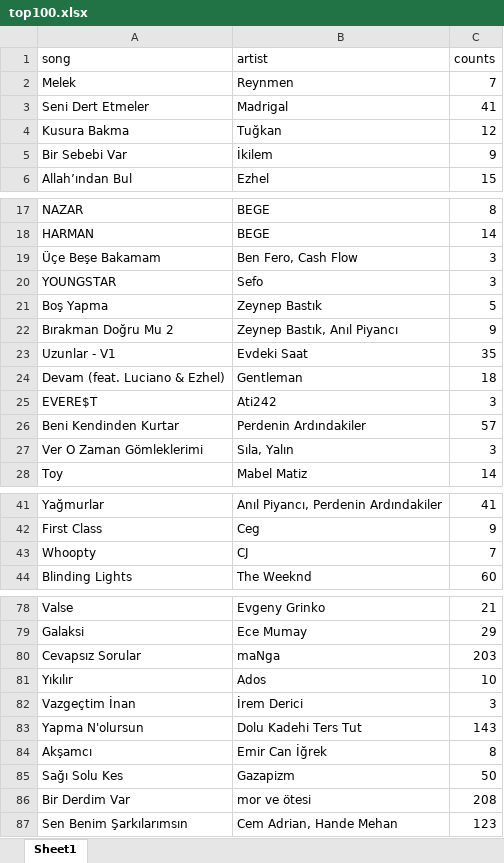
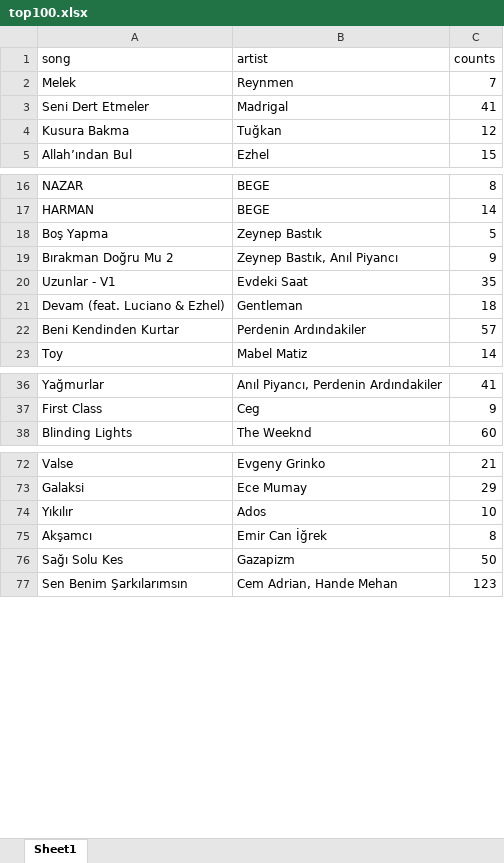
Before and after one commit to taylankabbani/Analyzing-Spotify-top-200-songs-trend, an Excel workbook: Data/top100.xlsx, sheet Sheet1, drawn as a sheet; only a part is shown, gaps mark what is left out; values as stored, in another font and other column widths than the file's, no borders; the diff covers the shown part only; the diff names each change by its address in the sheet, - before the commit and + after, or states it on an @@ line.

Commit message:
Data1.1

```diff
--- a/Data/top100.xlsx (sheet Sheet1)
+++ b/Data/top100.xlsx (sheet Sheet1)
-row 5: Bir Sebebi Var | İkilem | 9
-row 19: Üçe Beşe Bakamam | Ben Fero, Cash Flow | 3
-row 20: YOUNGSTAR | Sefo | 3
-row 25: EVERE$T | Ati242 | 3
-row 27: Ver O Zaman Gömleklerimi | Sıla, Yalın | 3
-row 43: Whoopty | CJ | 7
-row 80: Cevapsız Sorular | maNga | 203
-row 82: Vazgeçtim İnan | İrem Derici | 3
-row 83: Yapma N'olursun | Dolu Kadehi Ters Tut | 143
-row 86: Bir Derdim Var | mor ve ötesi | 208
```
Also changed, not shown: 2 removed rows elsewhere in this sheet.
